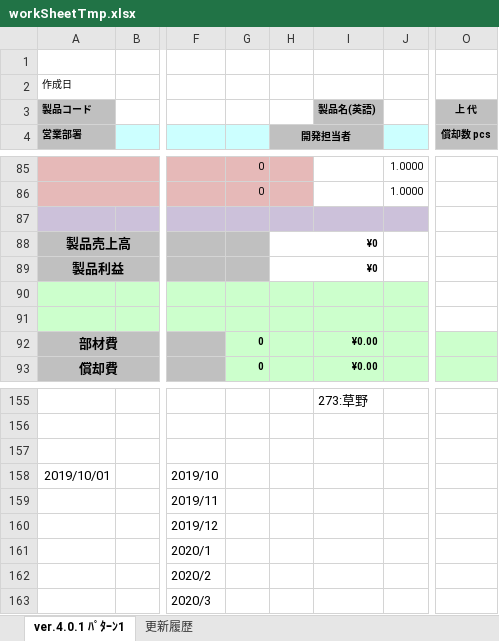
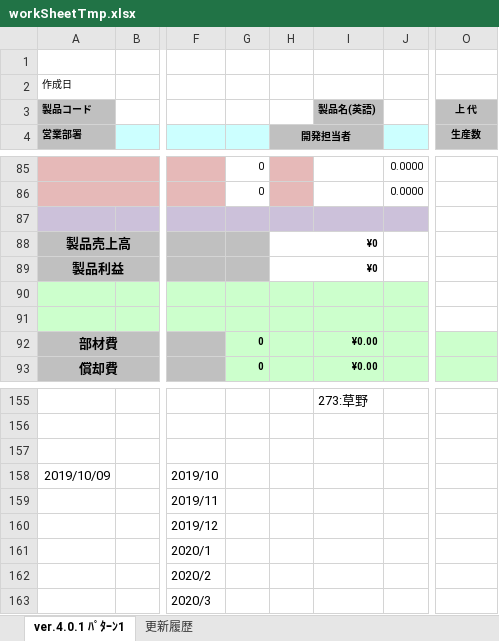
Before and after one commit to e-shinagawa-solcom/KIDS, an Excel workbook: 01_kidsweb/home/kids2/excel_tmp/workSheetTmp.xlsx, sheet ver.4.0.1 ﾊﾟﾀｰﾝ1, drawn as a sheet; only a part is shown, gaps mark what is left out; values as stored, in another font and other column widths than the file's, no borders; conditional formats not drawn; the diff covers the shown part only; the diff names each change by its address in the sheet, - before the commit and + after, or states it on an @@ line.

```diff
--- a/01_kidsweb/home/kids2/excel_tmp/workSheetTmp.xlsx (sheet ver.4.0.1 ﾊﾟﾀｰﾝ1)
+++ b/01_kidsweb/home/kids2/excel_tmp/workSheetTmp.xlsx (sheet ver.4.0.1 ﾊﾟﾀｰﾝ1)
-O4: 償却数 pcs
+O4: 生産数
-G85:G86 fill: #E6B9B8
+G85:G86 fill: none
-J85:J86: 1.0000
+J85:J86: 0.0000
-A158 (営業部署): 2019/10/01
+A158 (営業部署): 2019/10/09
```
Also changed, not shown: 8 edited cells and cell formats elsewhere in this sheet.
